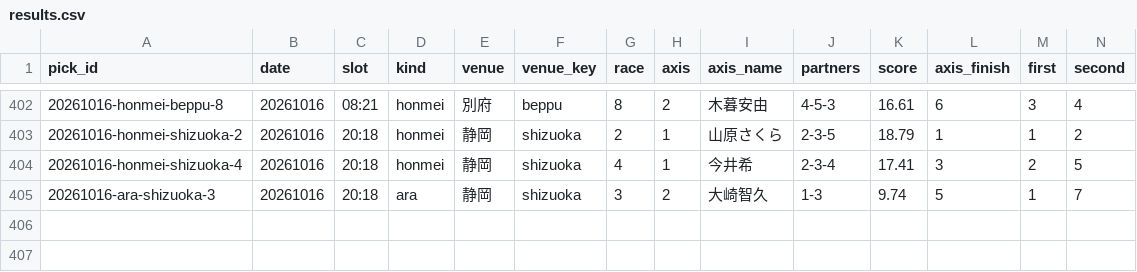
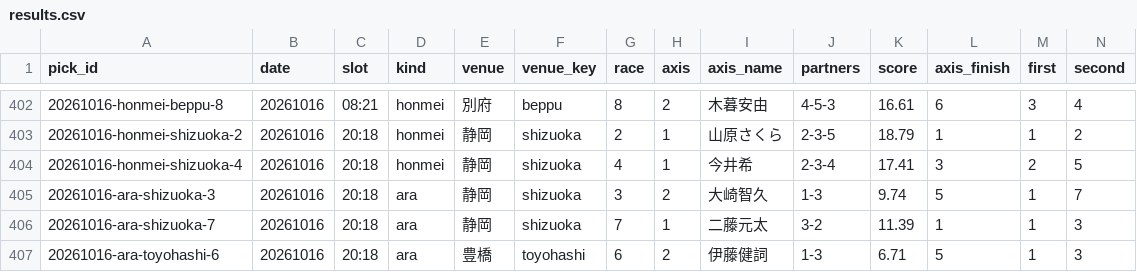
Before and after one commit to enfenitiefort863s-afk/chari-mash, a CSV file: data/results.csv, drawn as a sheet; only a part is shown, gaps mark what is left out; rows hold the shown columns only; the diff names each change by its address in the sheet, - before the commit and + after, or states it on an @@ line.

```diff
--- a/data/results.csv
+++ b/data/results.csv
+row 406: 20261016-ara-shizuoka-7 | 20261016 | 20:18 | ara | 静岡 | shizuoka | 7 | 1 | 二藤元太 | 3-2 | 11.39 | 1 | 1 | 3
+row 407: 20261016-ara-toyohashi-6 | 20261016 | 20:18 | ara | 豊橋 | toyohashi | 6 | 2 | 伊藤健詞 | 1-3 | 6.71 | 5 | 1 | 3
```
Also changed, not shown: 2 other files.
